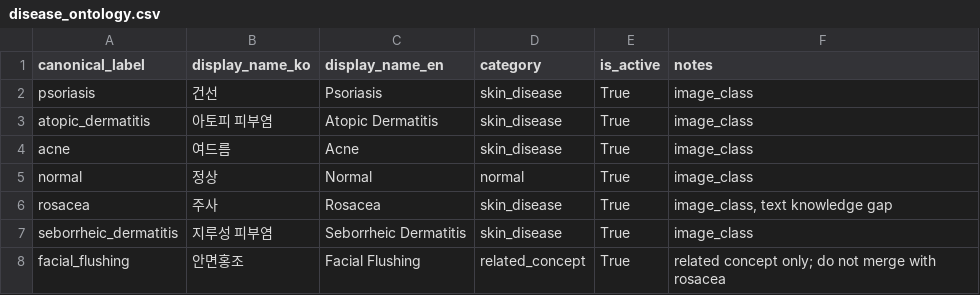
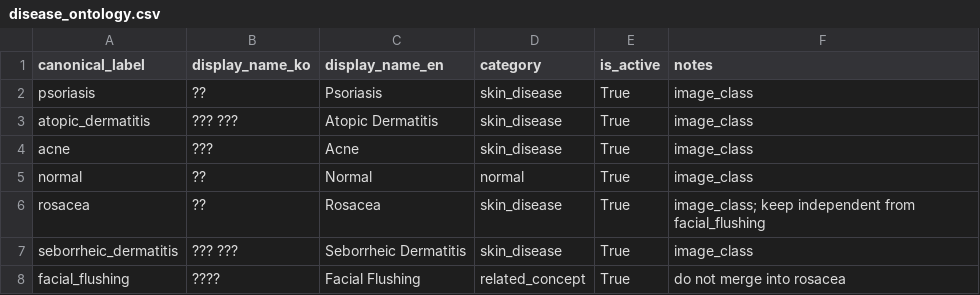
Before and after one commit to wide-bridge/Skin_Project, a CSV file: Skin_diagnosis_proj/data/processed/disease_ontology.csv, drawn as a sheet.

```diff
--- a/Skin_diagnosis_proj/data/processed/disease_ontology.csv
+++ b/Skin_diagnosis_proj/data/processed/disease_ontology.csv
@@ -1,8 +1,8 @@
 canonical_label,display_name_ko,display_name_en,category,is_active,notes
-psoriasis,건선,Psoriasis,skin_disease,True,image_class
-atopic_dermatitis,아토피 피부염,Atopic Dermatitis,skin_disease,True,image_class
-acne,여드름,Acne,skin_disease,True,image_class
-normal,정상,Normal,normal,True,image_class
-rosacea,주사,Rosacea,skin_disease,True,"image_class, text knowledge gap"
-seborrheic_dermatitis,지루성 피부염,Seborrheic Dermatitis,skin_disease,True,image_class
-facial_flushing,안면홍조,Facial Flushing,related_concept,True,related concept only; do not merge with rosacea
+psoriasis,??,Psoriasis,skin_disease,True,image_class
+atopic_dermatitis,??? ???,Atopic Dermatitis,skin_disease,True,image_class
+acne,???,Acne,skin_disease,True,image_class
+normal,??,Normal,normal,True,image_class
+rosacea,??,Rosacea,skin_disease,True,image_class; keep independent from facial_flushing
+seborrheic_dermatitis,??? ???,Seborrheic Dermatitis,skin_disease,True,image_class
+facial_flushing,????,Facial Flushing,related_concept,True,do not merge into rosacea
```
Also changed, not shown: Skin_diagnosis_proj/data/processed/label_mapping.csv, 20 other files.
